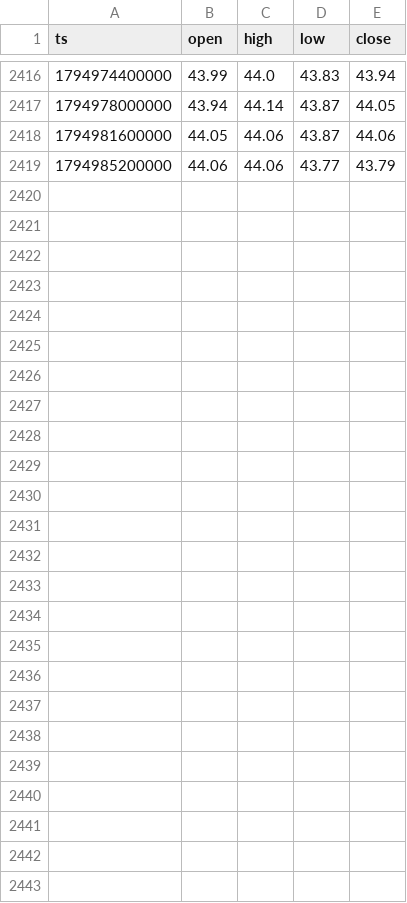
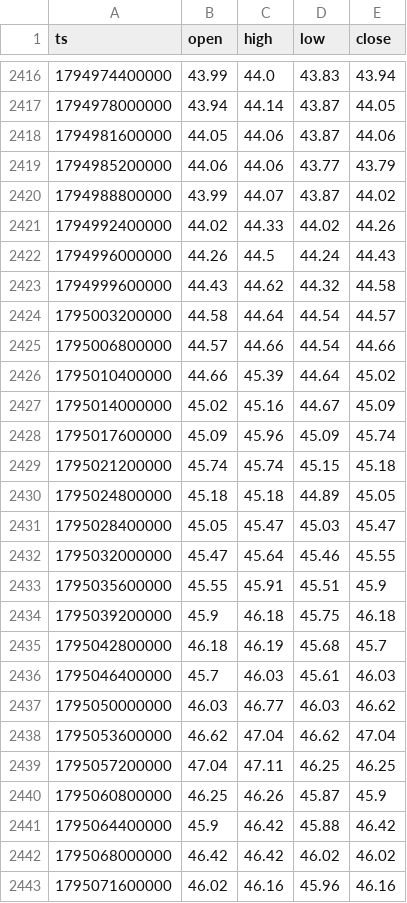
Before and after one commit to Lemonef/Quant, a CSV file: backtest/data/options/BTC_dvol.csv, drawn as a sheet; only a part is shown, gaps mark what is left out.

```diff
--- a/backtest/data/options/BTC_dvol.csv
+++ b/backtest/data/options/BTC_dvol.csv
@@ -2419 +2419,25 @@ ts,open,high,low,close
 1794985200000,44.06,44.06,43.77,43.79
+1794988800000,43.99,44.07,43.87,44.02
+1794992400000,44.02,44.33,44.02,44.26
+1794996000000,44.26,44.5,44.24,44.43
+1794999600000,44.43,44.62,44.32,44.58
+1795003200000,44.58,44.64,44.54,44.57
+1795006800000,44.57,44.66,44.54,44.66
+1795010400000,44.66,45.39,44.64,45.02
+1795014000000,45.02,45.16,44.67,45.09
+1795017600000,45.09,45.96,45.09,45.74
+1795021200000,45.74,45.74,45.15,45.18
+1795024800000,45.18,45.18,44.89,45.05
+1795028400000,45.05,45.47,45.03,45.47
+1795032000000,45.47,45.64,45.46,45.55
+1795035600000,45.55,45.91,45.51,45.9
+1795039200000,45.9,46.18,45.75,46.18
+1795042800000,46.18,46.19,45.68,45.7
+1795046400000,45.7,46.03,45.61,46.03
+1795050000000,46.03,46.77,46.03,46.62
+1795053600000,46.62,47.04,46.62,47.04
+1795057200000,47.04,47.11,46.25,46.25
+1795060800000,46.25,46.26,45.87,45.9
+1795064400000,45.9,46.42,45.88,46.42
+1795068000000,46.42,46.42,46.02,46.02
+1795071600000,46.02,46.16,45.96,46.16
```
Also changed, not shown: backtest/data/options/BTCUSDT_metrics_daily.csv, backtest/data/options/ETHUSDT_metrics_daily.csv, 4 other files.
